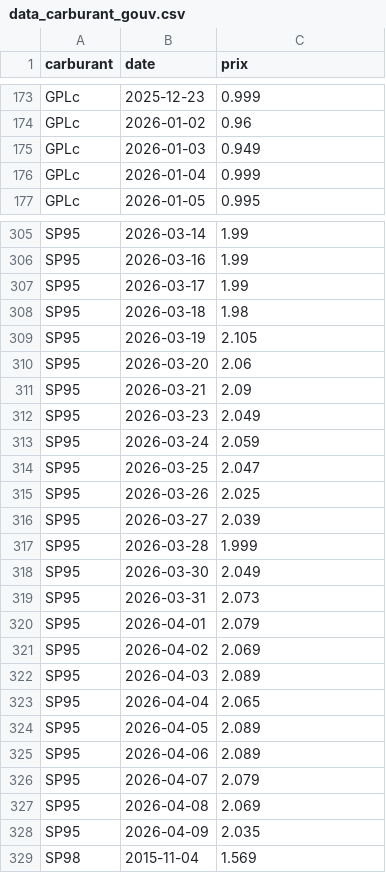
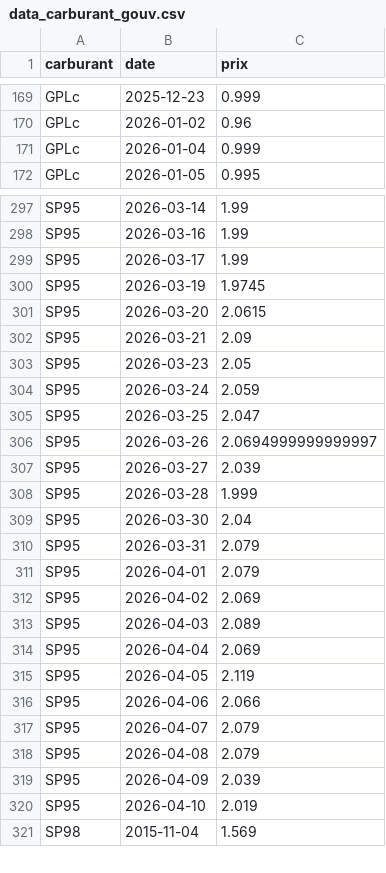
Before and after one commit to tableauFAP/Tableau, a CSV file: data_carburant_gouv.csv, drawn as a sheet; only a part is shown, gaps mark what is left out; the diff covers the shown part only.

```diff
--- a/data_carburant_gouv.csv
+++ b/data_carburant_gouv.csv
@@ -174,3 +170,2 @@ GPLc,2025-12-23,0.999
 GPLc,2026-01-02,0.96
-GPLc,2026-01-03,0.949
 GPLc,2026-01-04,0.999
@@ -307,14 +299,13 @@ SP95,2026-03-16,1.99
 SP95,2026-03-17,1.99
-SP95,2026-03-18,1.98
-SP95,2026-03-19,2.105
-SP95,2026-03-20,2.06
+SP95,2026-03-19,1.9745
+SP95,2026-03-20,2.0615
 SP95,2026-03-21,2.09
-SP95,2026-03-23,2.049
+SP95,2026-03-23,2.05
 SP95,2026-03-24,2.059
 SP95,2026-03-25,2.047
-SP95,2026-03-26,2.025
+SP95,2026-03-26,2.0694999999999997
 SP95,2026-03-27,2.039
 SP95,2026-03-28,1.999
-SP95,2026-03-30,2.049
-SP95,2026-03-31,2.073
+SP95,2026-03-30,2.04
+SP95,2026-03-31,2.079
 SP95,2026-04-01,2.079
@@ -322,8 +313,9 @@ SP95,2026-04-02,2.069
 SP95,2026-04-03,2.089
-SP95,2026-04-04,2.065
-SP95,2026-04-05,2.089
-SP95,2026-04-06,2.089
+SP95,2026-04-04,2.069
+SP95,2026-04-05,2.119
+SP95,2026-04-06,2.066
 SP95,2026-04-07,2.079
-SP95,2026-04-08,2.069
-SP95,2026-04-09,2.035
+SP95,2026-04-08,2.079
+SP95,2026-04-09,2.039
+SP95,2026-04-10,2.019
 SP98,2015-11-04,1.569
```
Also changed, not shown: 5 added rows, 11 removed rows and 74 edited cells elsewhere in this file.
